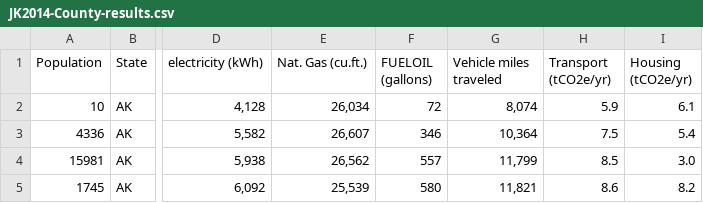
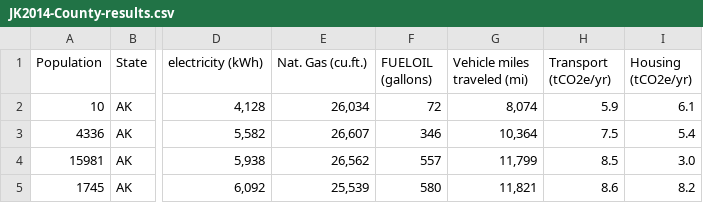
Before and after one commit to ucdscenter/climate_race_maps, a CSV file: data/JK2014-County-results.csv, drawn as a sheet; only a part is shown, gaps mark what is left out; the diff names each change by its address in the sheet, - before the commit and + after, or states it on an @@ line.

Commit message:
adding ohio data and selection

```diff
--- a/data/JK2014-County-results.csv
+++ b/data/JK2014-County-results.csv
-G1: Vehicle miles traveled
+G1: Vehicle miles traveled (mi)
```
Also changed, not shown: 10 other files.
